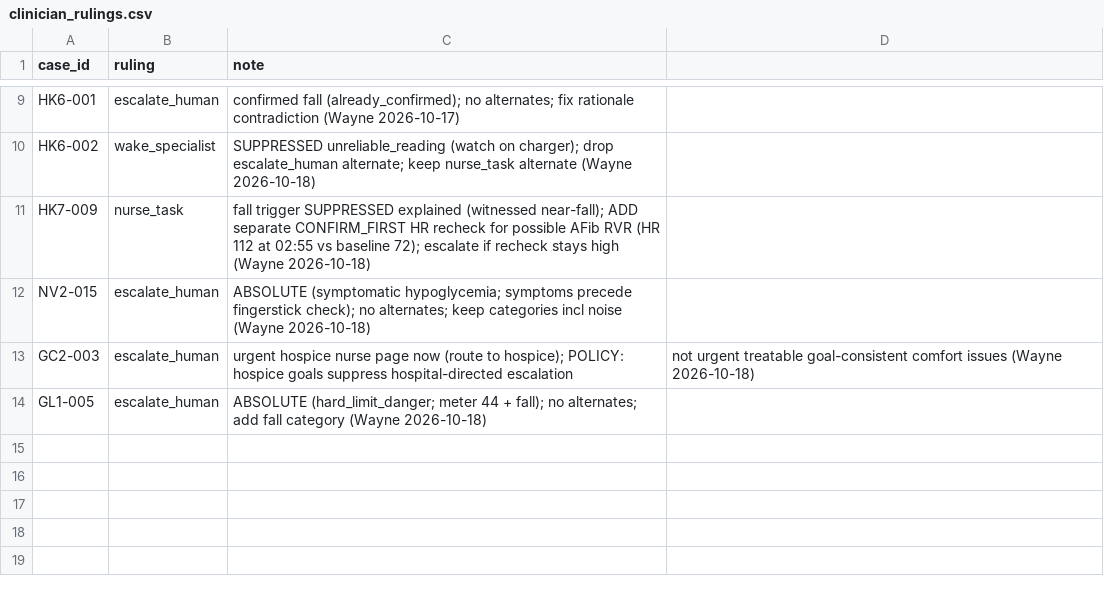
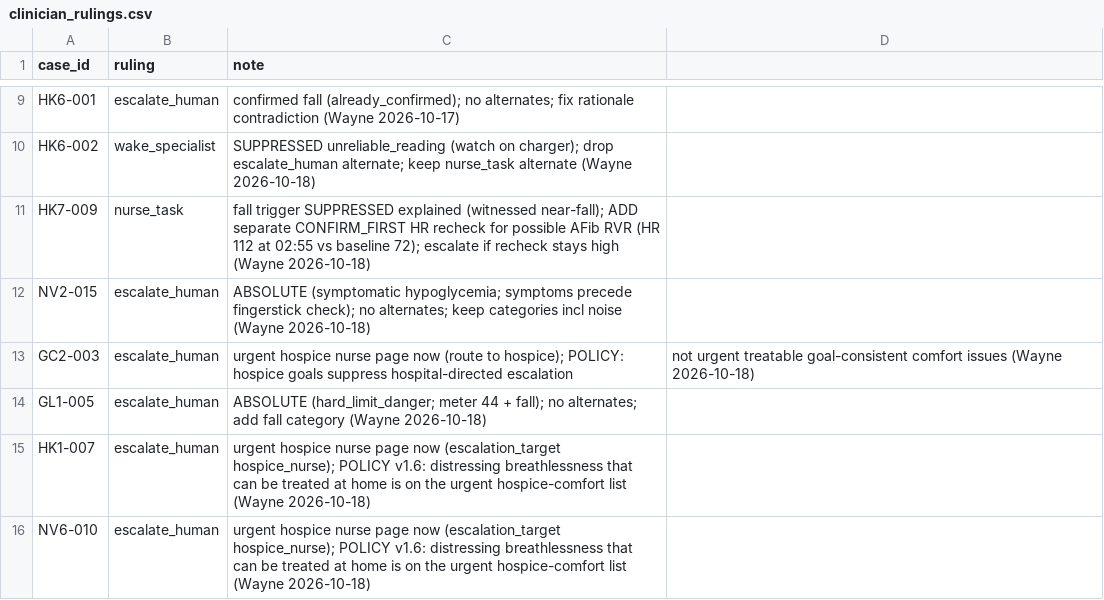
Before and after one commit to deesatzed/SDR_SpatialDecisionRouter, a CSV file: homehealth/library/clinician_rulings.csv, drawn as a sheet; only a part is shown, gaps mark what is left out.

Commit message:
homehealth: SMART_TRIGGERS v1.6 - distressing home-treatable breathlessness on the urgent hospice-comfort list
- trigger_eval / trigger_params (0.6-placeholder, change_log approved by the clinical owner): breathlessness_distressing_home_treatable
  on SpO2/RR triggers -> escalate_human, escalation_target hospice_nurse; hospital-directed escalation still suppressed
- HK1-007, NV6-010 relabelled nurse_task -> escalate_human (hospice nurse, urgent); rulings added to clinician_rulings.csv
- Other hospice-suppressed cases (NV6-001, GC2-001, ST2-002, ST2-010) re-checked: unchanged
- Library 267: escalate 82 / nurse 69 / silent 66 / specialist 50; tests 75 (new test_breathlessness_v16.py)

All data is synthetic. No keys, .env files or raw API responses are included.

```diff
--- a/homehealth/library/clinician_rulings.csv
+++ b/homehealth/library/clinician_rulings.csv
@@ -14 +14,3 @@ GC2-003,escalate_human,urgent hospice nurse page now (route to hospice); POLICY:
 GL1-005,escalate_human,ABSOLUTE (hard_limit_danger; meter 44 + fall); no alternates; add fall category (Wayne 2026-10-18)
+HK1-007,escalate_human,urgent hospice nurse page now (escalation_target hospice_nurse); POLICY v1.6: distressing breathlessness that can be treated at home is on the urgent hospice-comfort list (Wayne 2026-10-18)
+NV6-010,escalate_human,urgent hospice nurse page now (escalation_target hospice_nurse); POLICY v1.6: distressing breathlessness that can be treated at home is on the urgent hospice-comfort list (Wayne 2026-10-18)
```
Also changed, not shown: homehealth/library/library_v2_smart_Cases_Medical.csv, homehealth/library/library_v2_smart_Outcomes.csv, 13 other files.
